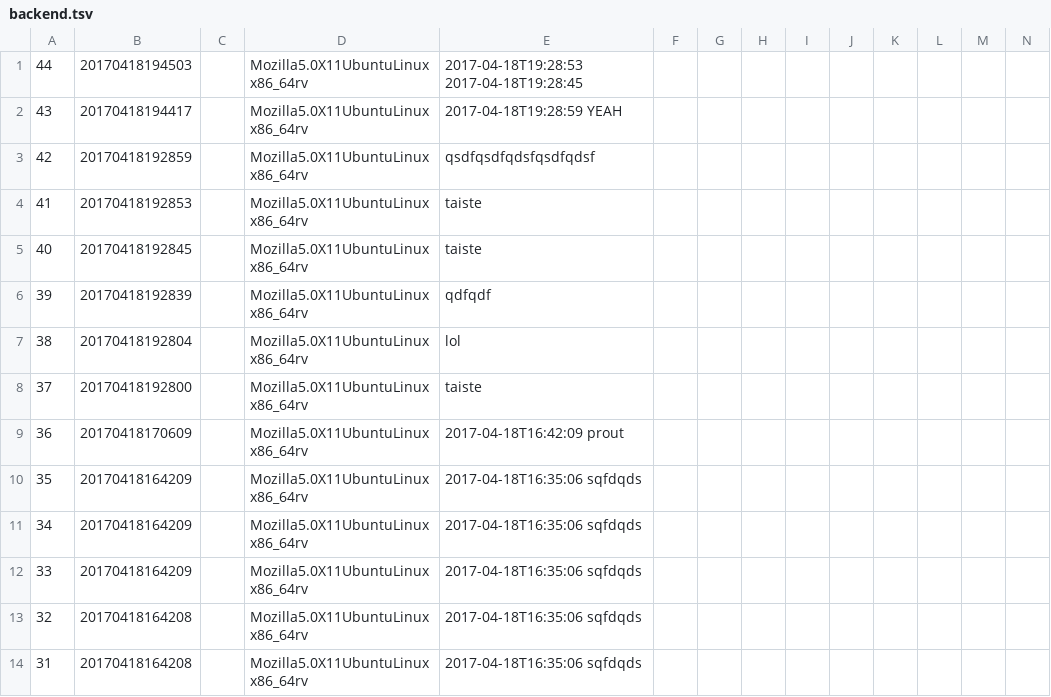
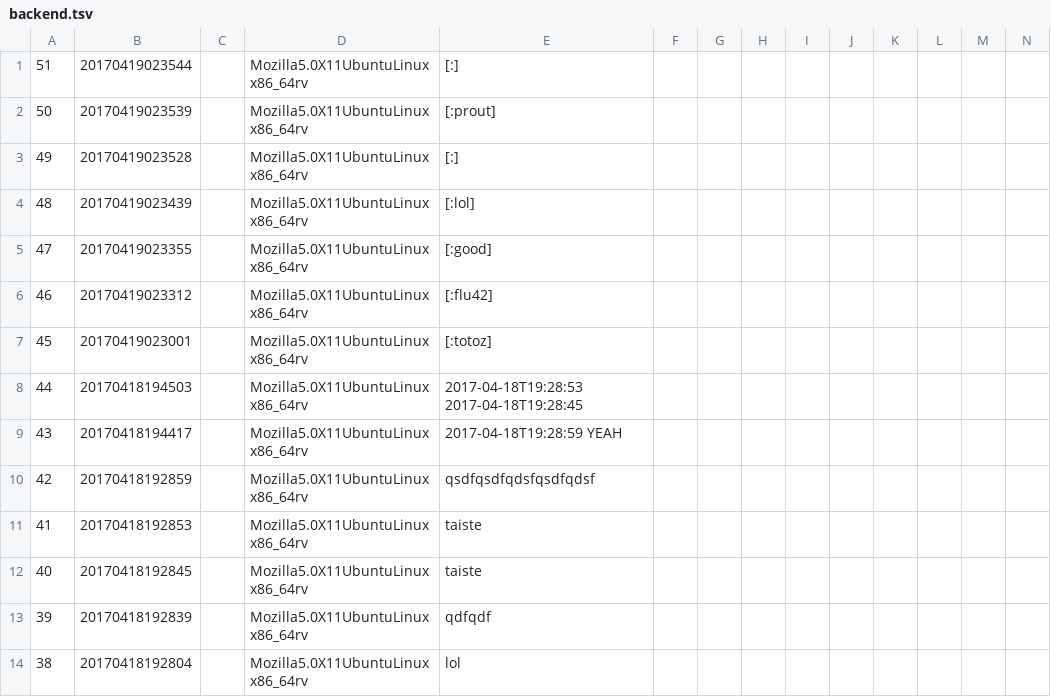
Before and after one commit to devnewton/taab, a TSV file: backend.tsv, drawn as a sheet; only a part is shown; the shorter side is filled out with more unchanged rows; rows hold the shown columns only; the diff names each change by its address in the sheet, - before the commit and + after, or states it on an @@ line.

Commit message:
add totoz

```diff
--- a/backend.tsv
+++ b/backend.tsv
+row 1: 51 | 20170419023544 |  | Mozilla5.0X11UbuntuLinuxx86_64rv | [:]
+row 2: 50 | 20170419023539 |  | Mozilla5.0X11UbuntuLinuxx86_64rv | [:prout]
+row 3: 49 | 20170419023528 |  | Mozilla5.0X11UbuntuLinuxx86_64rv | [:]
+row 4: 48 | 20170419023439 |  | Mozilla5.0X11UbuntuLinuxx86_64rv | [:lol]
+row 5: 47 | 20170419023355 |  | Mozilla5.0X11UbuntuLinuxx86_64rv | [:good]
+row 6: 46 | 20170419023312 |  | Mozilla5.0X11UbuntuLinuxx86_64rv | [:flu42]
+row 7: 45 | 20170419023001 |  | Mozilla5.0X11UbuntuLinuxx86_64rv | [:totoz]
```
Also changed, not shown: 3 other files.
